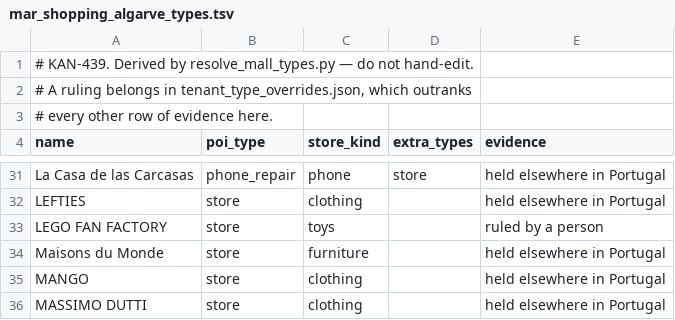
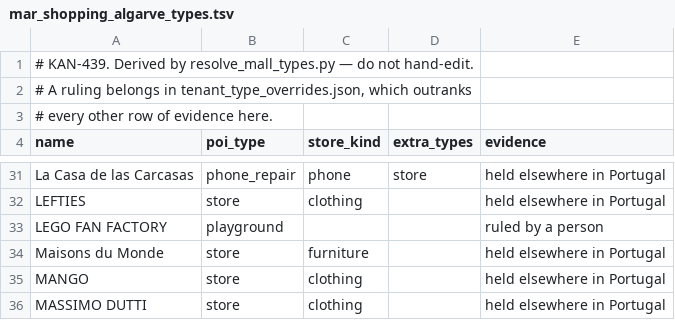
Before and after one commit to Alcagoita/Brush, a TSV file: cloudflare/extraction/mall_lists/mar_shopping_algarve_types.tsv, drawn as a sheet; only a part is shown, gaps mark what is left out.

```diff
--- a/cloudflare/extraction/mall_lists/mar_shopping_algarve_types.tsv
+++ b/cloudflare/extraction/mall_lists/mar_shopping_algarve_types.tsv
@@ -32,3 +32,3 @@ La Casa de las Carcasas	phone_repair	phone	store	held elsewhere in Portugal
 LEFTIES	store	clothing		held elsewhere in Portugal
-LEGO FAN FACTORY	store	toys		ruled by a person
+LEGO FAN FACTORY	playground			ruled by a person
 Maisons du Monde	store	furniture		held elsewhere in Portugal
```
Also changed, not shown: cloudflare/extraction/mall_lists/forum_algarve_types.tsv, cloudflare/extraction/mall_lists/leiriashopping_types.tsv, 4 other files.
